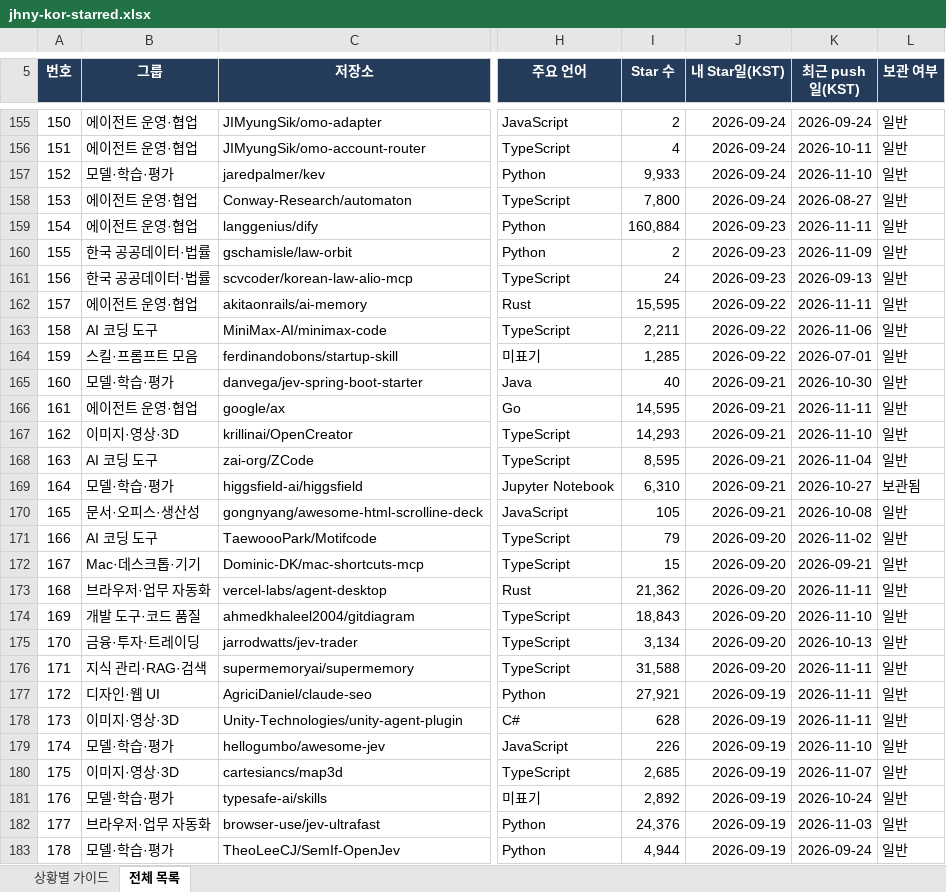
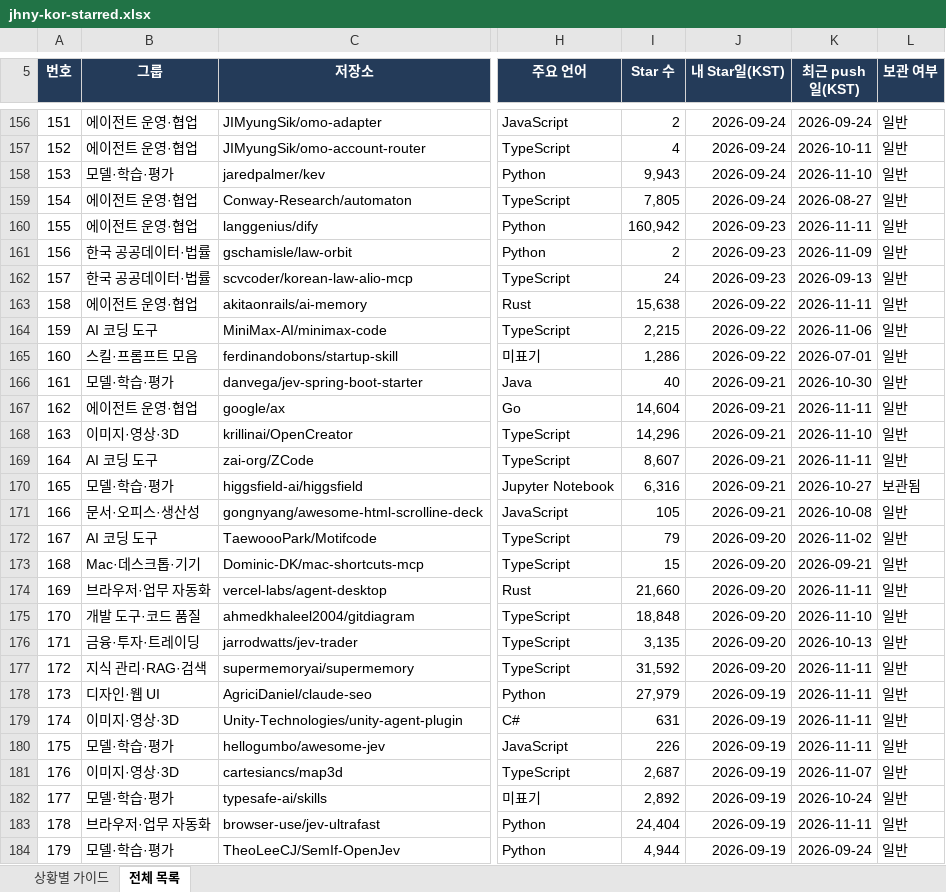
Before and after one commit to jhny-kor/star, an Excel workbook: jhny-kor-starred.xlsx, sheet 전체 목록, drawn as a sheet; only a part is shown, gaps mark what is left out; values as stored, in another font and other column widths than the file's, no borders; conditional formats and table styles not drawn; addresses are those after the commit; the diff covers the shown part only; the diff names each change by its address in the sheet, - before the commit and + after, or states it on an @@ line.

Commit message:
Update starred repositories (831)

```diff
--- a/jhny-kor-starred.xlsx (sheet 전체 목록)
+++ b/jhny-kor-starred.xlsx (sheet 전체 목록)
@@ column A (번호) renumbered from row 7 down @@
-I158 (Star 수): 9,933
+I158 (Star 수): 9,943
-I159 (Star 수): 7,800
+I159 (Star 수): 7,805
-I160 (Star 수): 160,884
+I160 (Star 수): 160,942
-I163 (Star 수): 15,595
+I163 (Star 수): 15,638
-I164 (Star 수): 2,211
+I164 (Star 수): 2,215
-I165 (Star 수): 1,285
+I165 (Star 수): 1,286
-I167 (Star 수): 14,595
+I167 (Star 수): 14,604
-I168 (Star 수): 14,293
+I168 (Star 수): 14,296
-I169 (Star 수): 8,595
+I169 (Star 수): 8,607
-K169 (최근 push일(KST)): 2026-11-04
+K169 (최근 push일(KST)): 2026-11-11
-I170 (Star 수): 6,310
+I170 (Star 수): 6,316
-I174 (Star 수): 21,362
+I174 (Star 수): 21,660
-I175 (Star 수): 18,843
+I175 (Star 수): 18,848
-I176 (Star 수): 3,134
+I176 (Star 수): 3,135
-I177 (Star 수): 31,588
+I177 (Star 수): 31,592
-I178 (Star 수): 27,921
+I178 (Star 수): 27,979
-I179 (Star 수): 628
+I179 (Star 수): 631
-K180 (최근 push일(KST)): 2026-11-10
+K180 (최근 push일(KST)): 2026-11-11
-I181 (Star 수): 2,685
+I181 (Star 수): 2,687
-I183 (Star 수): 24,376
+I183 (Star 수): 24,404
-K183 (최근 push일(KST)): 2026-11-03
+K183 (최근 push일(KST)): 2026-11-11
```
Also changed, not shown: 1 added row and 505 edited cells elsewhere in this sheet, sheet 상황별 가이드, formulas that keep their value, 2 other files.
